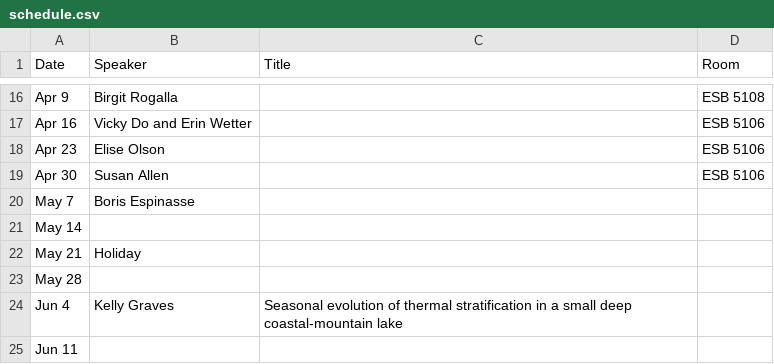
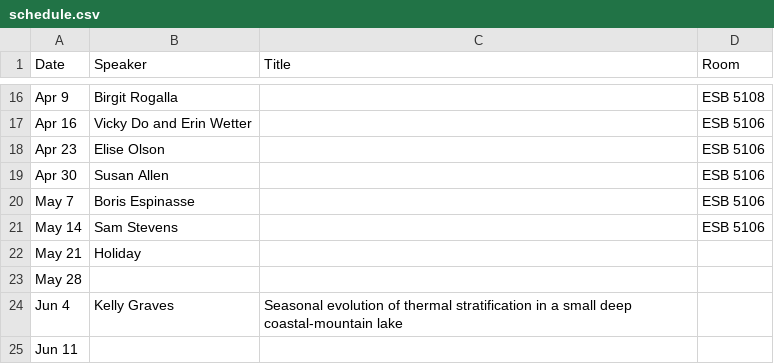
Before and after one commit to danielrobb/phys-ocgy-seminars, a CSV file: schedule.csv, drawn as a sheet; only a part is shown, gaps mark what is left out.

Commit message:
Add speaker

```diff
--- a/schedule.csv
+++ b/schedule.csv
@@ -19,4 +19,4 @@ Apr 23, Elise Olson,, ESB 5106
 Apr 30, Susan Allen,, ESB 5106
-May 7, Boris Espinasse,,
-May 14,,,
+May 7, Boris Espinasse,, ESB 5106
+May 14, Sam Stevens,, ESB 5106
 May 21, Holiday,,
```
Also changed, not shown: 1 other file.
